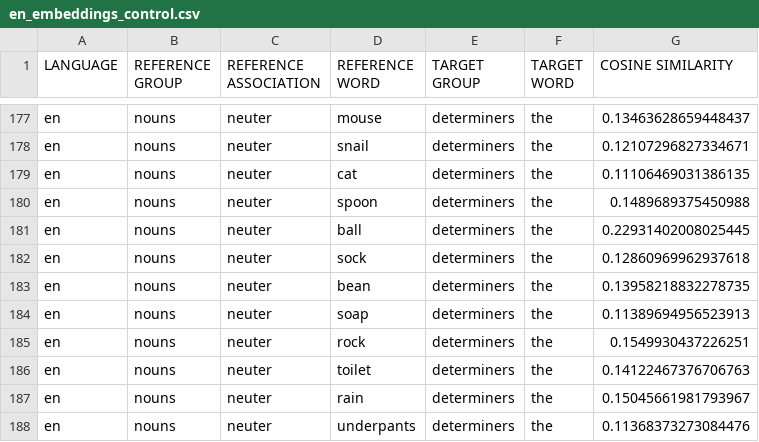
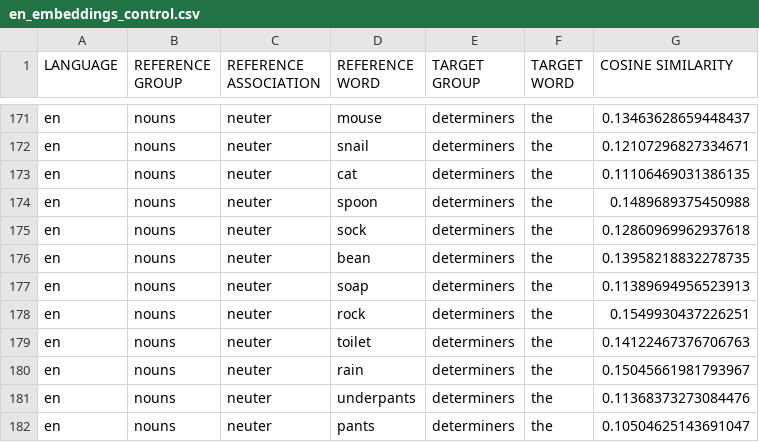
Before and after one commit to roccoflint/keys-study, a CSV file: data/embeddings/control/en_embeddings_control.csv, drawn as a sheet; only a part is shown, gaps mark what is left out; the shorter side is filled out with more unchanged rows; the diff covers the shown part only.

```diff
--- a/data/embeddings/control/en_embeddings_control.csv
+++ b/data/embeddings/control/en_embeddings_control.csv
@@ -180,3 +174,2 @@ en,nouns,neuter,cat,determiners,the,0.11106469031386135
 en,nouns,neuter,spoon,determiners,the,0.1489689375450988
-en,nouns,neuter,ball,determiners,the,0.22931402008025445
 en,nouns,neuter,sock,determiners,the,0.12860969962937618
```
Also changed, not shown: 8 removed rows elsewhere in this file, data/embeddings/control/de_embeddings_control.csv, data/embeddings/control/es_embeddings_control.csv.
